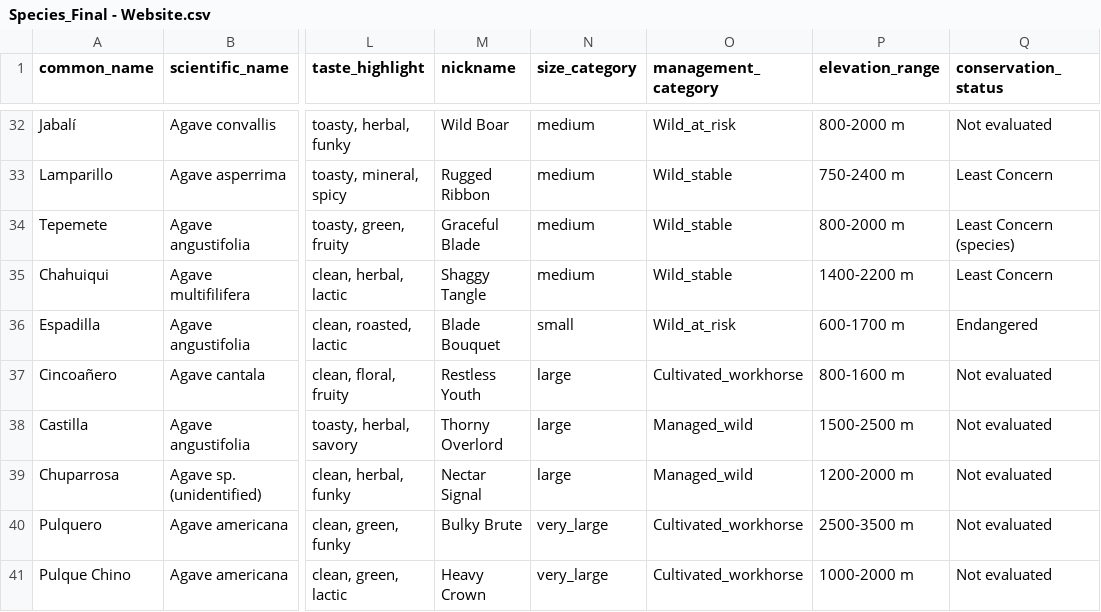
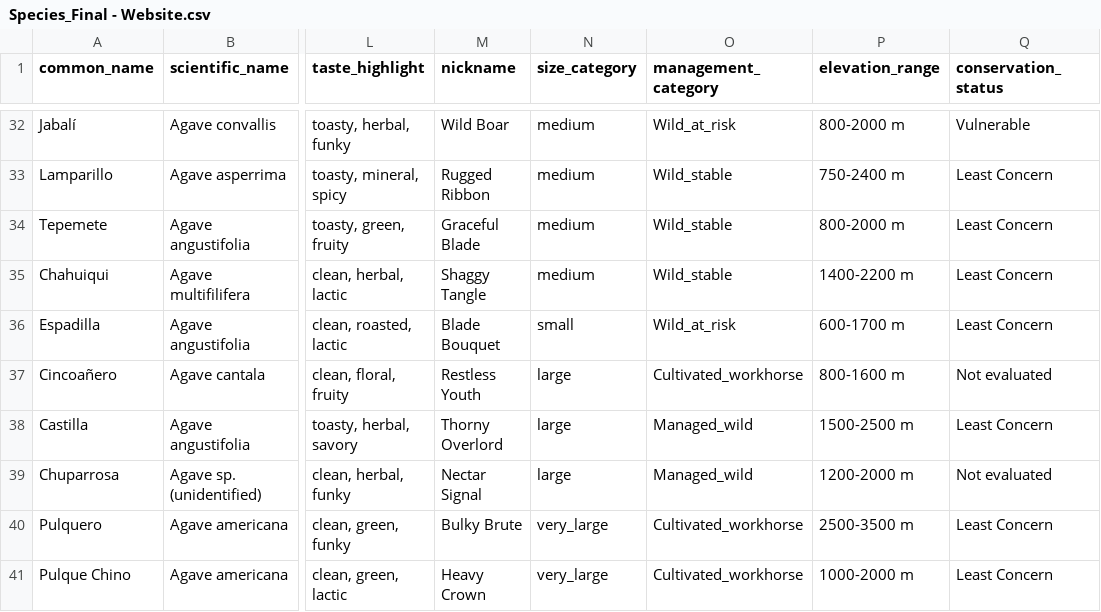
Before and after one commit to kimbersykes87-source/Mezcalomano, a CSV file: data/Species_Final - Website.csv, drawn as a sheet; only a part is shown, gaps mark what is left out; the diff covers the shown part only; the diff names each change by its address in the sheet, - before the commit and + after, or states it on an @@ line.

```diff
--- a/data/Species_Final - Website.csv
+++ b/data/Species_Final - Website.csv
-Q32 (conservation_status): Not evaluated
+Q32 (conservation_status): Vulnerable
-Q34 (conservation_status): Least Concern (species)
+Q34 (conservation_status): Least Concern
-Q36 (conservation_status): Endangered
+Q36 (conservation_status): Least Concern
-Q38 (conservation_status): Not evaluated
+Q38 (conservation_status): Least Concern
-Q40:Q41 (conservation_status): Not evaluated
+Q40:Q41 (conservation_status): Least Concern
```
Also changed, not shown: 17 edited cells elsewhere in this file, 1 other file.
